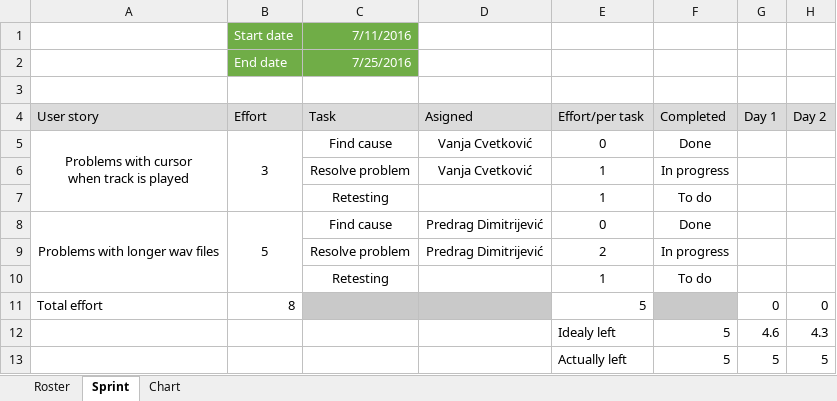
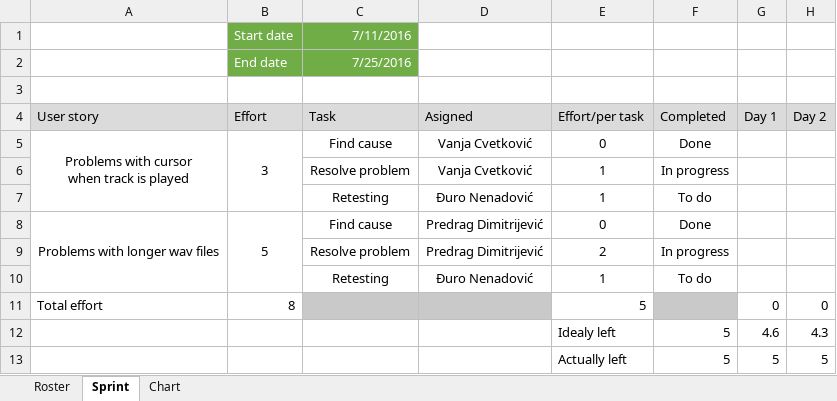
Before and after one commit to RazvojSoftvera2/MasterAudioTechnologyFunctions, an Excel workbook: Documentation and designs/Sprint_info/Sprint9.xlsx, sheet Sprint, drawn as a sheet; only a part is shown; values as stored, in another font and other column widths than the file's, no borders; conditional formats not drawn; the diff names each change by its address in the sheet, - before the commit and + after, or states it on an @@ line.

```diff
--- a/Documentation and designs/Sprint_info/Sprint9.xlsx (sheet Sprint)
+++ b/Documentation and designs/Sprint_info/Sprint9.xlsx (sheet Sprint)
-D7 (Asigned): (empty)
+D7 (Asigned): Đuro Nenadović
-D10 (Asigned): (empty)
+D10 (Asigned): Đuro Nenadović
```
Also changed, not shown: charts or pictures, Documentation and designs/Product Backlog.xlsx, Documentation and designs/Sprint_info/Sprint8.xlsx.
